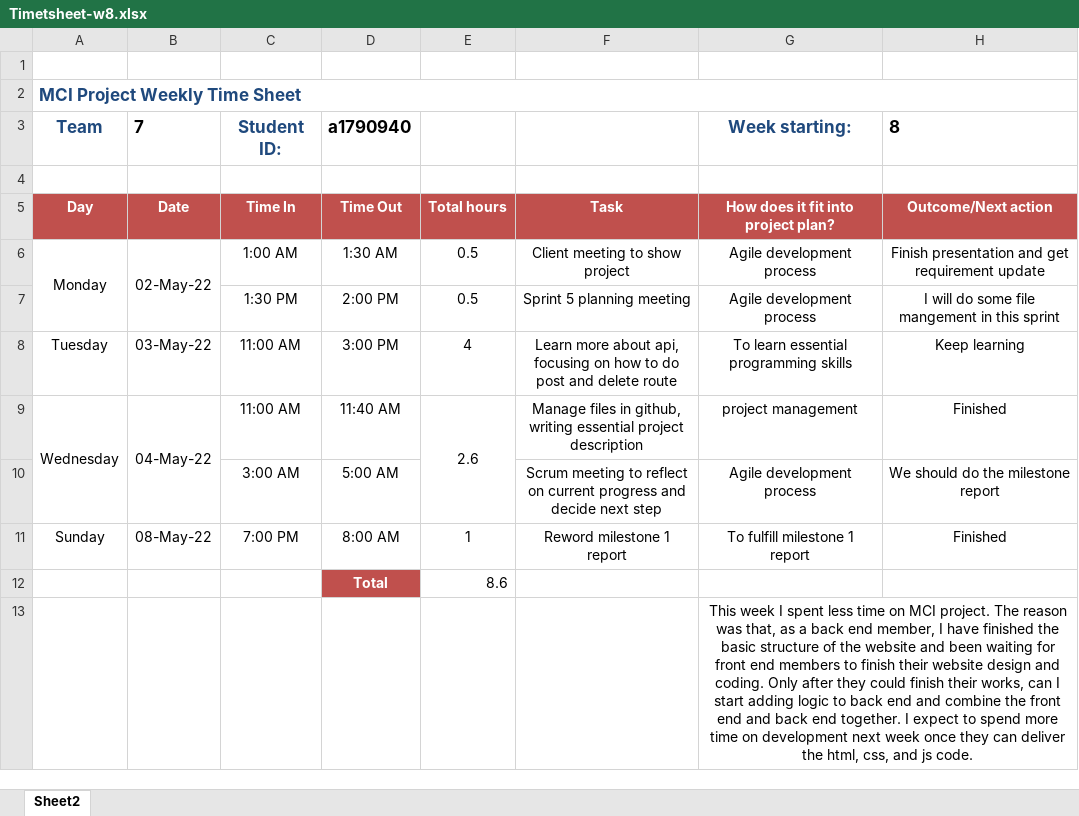
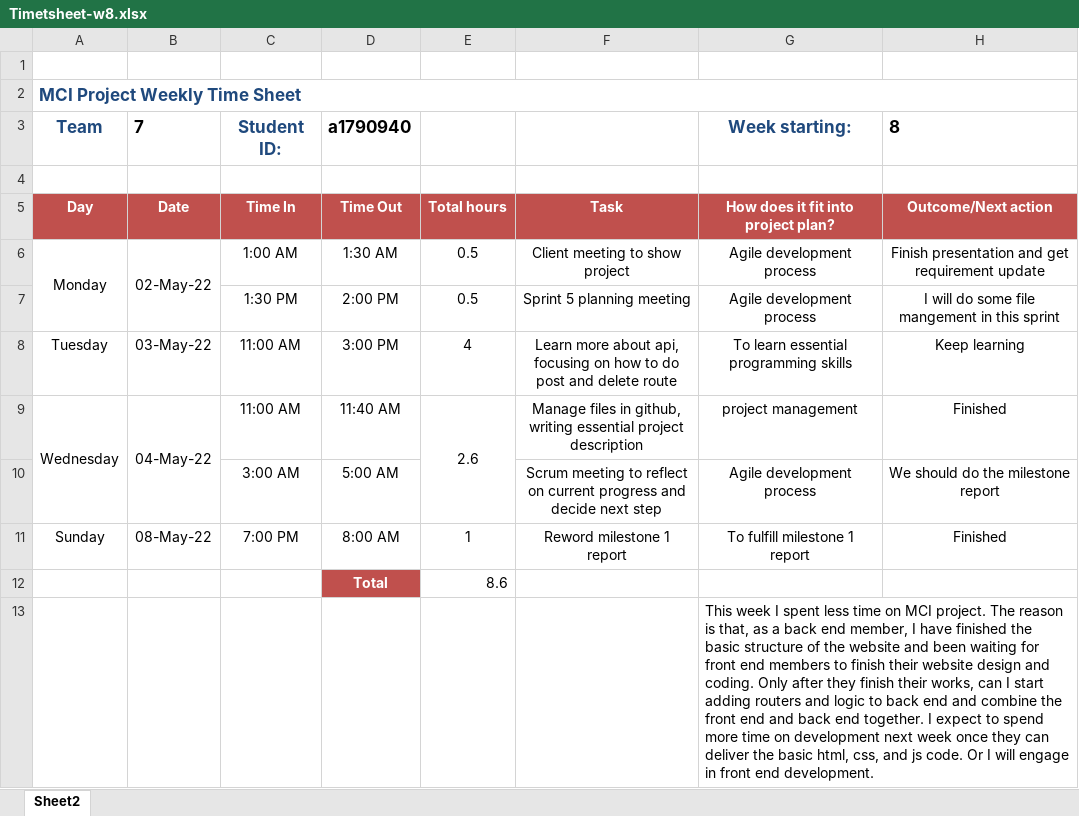
Before and after one commit to Ruwen-Yi/Curriculum-Mapping-Tool, an Excel workbook: Project-Management/Timesheets/Ruwen-YI/Timetsheet-w8.xlsx, sheet Sheet2, drawn as a sheet; values as stored, in another font and other column widths than the file's, no borders; the diff names each change by its address in the sheet, - before the commit and + after, or states it on an @@ line.

```diff
--- a/Project-Management/Timesheets/Ruwen-YI/Timetsheet-w8.xlsx (sheet Sheet2)
+++ b/Project-Management/Timesheets/Ruwen-YI/Timetsheet-w8.xlsx (sheet Sheet2)
-G13: …The reason was that, as a back end member, I have finished the basic structure of the website and been waiting for front end members to finish their website design and coding. Only after they could finish their works, can I start adding logic to back end and combine the front end and back end together. I expect to spend more time on development next week once they can deliver the html, css, and js code.
+G13: …The reason is that, as a back end member, I have finished the basic structure of the website and been waiting for front end members to finish their website design and coding. Only after they finish their works, can I start adding routers and logic to back end and combine the front end and back end together. I expect to spend more time on development next week once they can deliver the basic html, css, and js code. Or I will engage in front end development.
-G13 alignment: center
+G13 alignment: left
```
Also changed, not shown: Project-Management/Timesheets/Ruwen-YI/Timetsheet-w7.xlsx.
